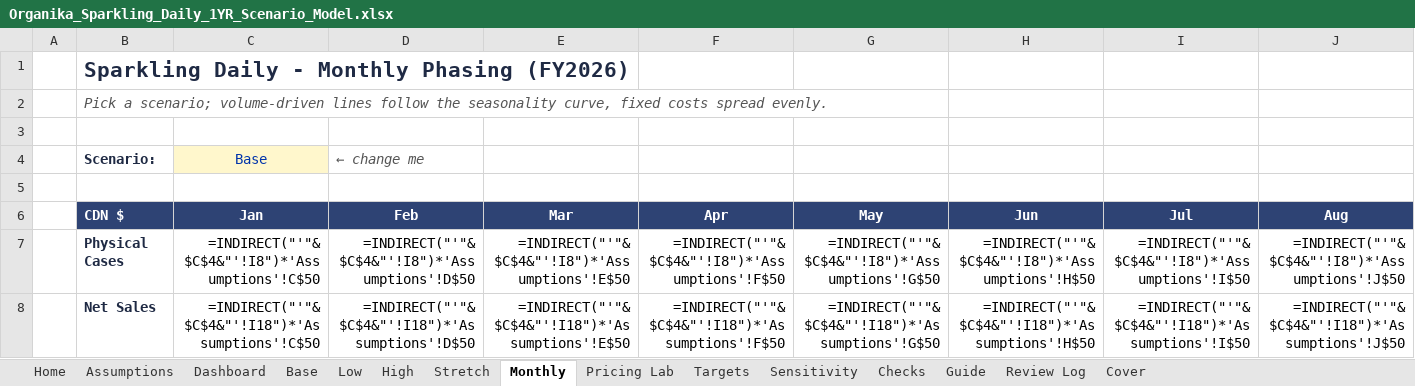
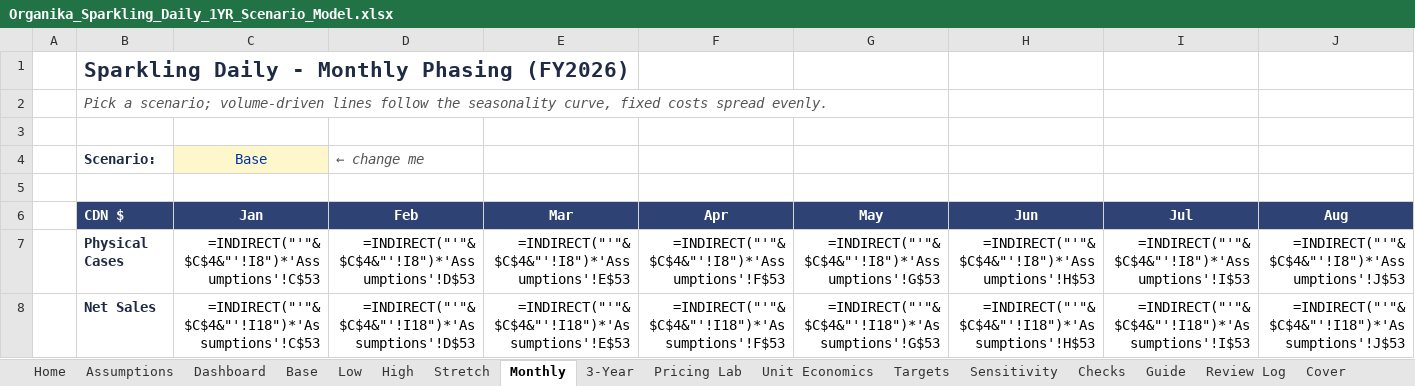
Before and after one commit to louisnto-cloud/my-first-project, an Excel workbook: Organika_Sparkling_Daily_1YR_Scenario_Model.xlsx, sheet Monthly, drawn as a sheet; only a part is shown; values as stored, in another font and other column widths than the file's, no borders; formulas without a stored value are shown as written; the diff covers the shown part only; the diff names each change by its address in the sheet, - before the commit and + after, or states it on an @@ line.

```diff
--- a/Organika_Sparkling_Daily_1YR_Scenario_Model.xlsx (sheet Monthly)
+++ b/Organika_Sparkling_Daily_1YR_Scenario_Model.xlsx (sheet Monthly)
+sheet tab: 3-Year
+sheet tab: Unit Economics
-C7 (Jan): =INDIRECT("'"&$C$4&"'!I8")*'Assumptions'!C$50
+C7 (Jan): =INDIRECT("'"&$C$4&"'!I8")*'Assumptions'!C$53
-D7 (Feb): =INDIRECT("'"&$C$4&"'!I8")*'Assumptions'!D$50
+D7 (Feb): =INDIRECT("'"&$C$4&"'!I8")*'Assumptions'!D$53
-E7 (Mar): =INDIRECT("'"&$C$4&"'!I8")*'Assumptions'!E$50
+E7 (Mar): =INDIRECT("'"&$C$4&"'!I8")*'Assumptions'!E$53
-F7 (Apr): =INDIRECT("'"&$C$4&"'!I8")*'Assumptions'!F$50
+F7 (Apr): =INDIRECT("'"&$C$4&"'!I8")*'Assumptions'!F$53
-G7 (May): =INDIRECT("'"&$C$4&"'!I8")*'Assumptions'!G$50
+G7 (May): =INDIRECT("'"&$C$4&"'!I8")*'Assumptions'!G$53
-H7 (Jun): =INDIRECT("'"&$C$4&"'!I8")*'Assumptions'!H$50
+H7 (Jun): =INDIRECT("'"&$C$4&"'!I8")*'Assumptions'!H$53
-I7 (Jul): =INDIRECT("'"&$C$4&"'!I8")*'Assumptions'!I$50
+I7 (Jul): =INDIRECT("'"&$C$4&"'!I8")*'Assumptions'!I$53
-J7 (Aug): =INDIRECT("'"&$C$4&"'!I8")*'Assumptions'!J$50
+J7 (Aug): =INDIRECT("'"&$C$4&"'!I8")*'Assumptions'!J$53
-C8 (Jan): =INDIRECT("'"&$C$4&"'!I18")*'Assumptions'!C$50
+C8 (Jan): =INDIRECT("'"&$C$4&"'!I18")*'Assumptions'!C$53
-D8 (Feb): =INDIRECT("'"&$C$4&"'!I18")*'Assumptions'!D$50
+D8 (Feb): =INDIRECT("'"&$C$4&"'!I18")*'Assumptions'!D$53
-E8 (Mar): =INDIRECT("'"&$C$4&"'!I18")*'Assumptions'!E$50
+E8 (Mar): =INDIRECT("'"&$C$4&"'!I18")*'Assumptions'!E$53
-F8 (Apr): =INDIRECT("'"&$C$4&"'!I18")*'Assumptions'!F$50
+F8 (Apr): =INDIRECT("'"&$C$4&"'!I18")*'Assumptions'!F$53
-G8 (May): =INDIRECT("'"&$C$4&"'!I18")*'Assumptions'!G$50
+G8 (May): =INDIRECT("'"&$C$4&"'!I18")*'Assumptions'!G$53
-H8 (Jun): =INDIRECT("'"&$C$4&"'!I18")*'Assumptions'!H$50
+H8 (Jun): =INDIRECT("'"&$C$4&"'!I18")*'Assumptions'!H$53
-I8 (Jul): =INDIRECT("'"&$C$4&"'!I18")*'Assumptions'!I$50
+I8 (Jul): =INDIRECT("'"&$C$4&"'!I18")*'Assumptions'!I$53
-J8 (Aug): =INDIRECT("'"&$C$4&"'!I18")*'Assumptions'!J$50
+J8 (Aug): =INDIRECT("'"&$C$4&"'!I18")*'Assumptions'!J$53
```
Also changed, not shown: 44 edited cells elsewhere in this sheet, sheet Low, sheet Base, sheet High, sheet Stretch, sheet Assumptions, sheet Cover, 1 more sheet, 5 other files.
